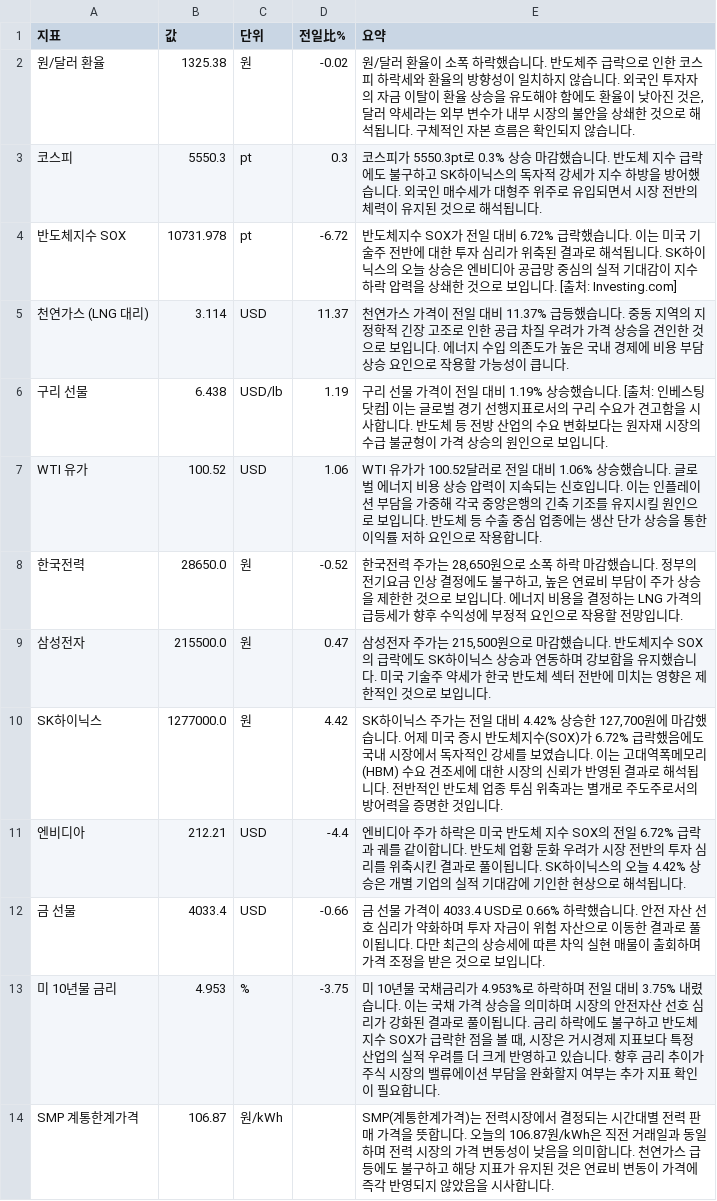
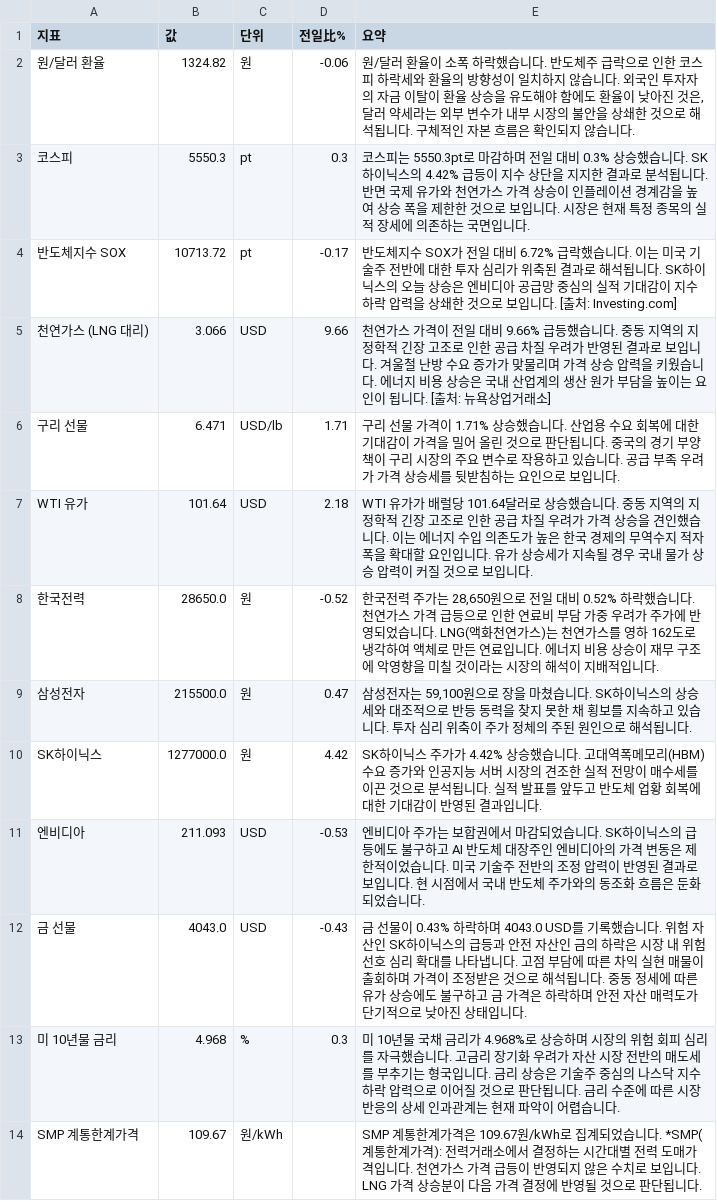
Before and after one commit to baehongcheol21-lab/info-board, a CSV file: exports/2026-10-23.csv, drawn as a sheet.

```diff
--- a/exports/2026-10-23.csv
+++ b/exports/2026-10-23.csv
@@ -1,14 +1,14 @@
 지표,값,단위,전일比%,요약
-원/달러 환율,1325.38,원,-0.02,"원/달러 환율이 소폭 하락했습니다.  반도체주 급락으로 인한 코스피 하락세와 환율의 방향성이 일치하지 않습니다. 외국인 투자자의 자금 이탈이 환율 상승을 유도해야 함에도 환율이 낮아진 것은, 달러 약세라는 외부 변수가 내부 시장의 불안을 상쇄한 것으로 해석됩니다. 구체적인 자본 흐름은 확인되지 않습니다."
-코스피,5550.3,pt,0.3,코스피가 5550.3pt로 0.3% 상승 마감했습니다.  반도체 지수 급락에도 불구하고 SK하이닉스의 독자적 강세가 지수 하방을 방어했습니다.  외국인 매수세가 대형주 위주로 유입되면서 시장 전반의 체력이 유지된 것으로 해석됩니다.
-반도체지수 SOX,10731.978,pt,-6.72,반도체지수 SOX가 전일 대비 6.72% 급락했습니다.  이는 미국 기술주 전반에 대한 투자 심리가 위축된 결과로 해석됩니다.  SK하이닉스의 오늘 상승은 엔비디아 공급망 중심의 실적 기대감이 지수 하락 압력을 상쇄한 것으로 보입니다.  [출처: Investing.com]
-천연가스 (LNG 대리),3.114,USD,11.37,천연가스 가격이 전일 대비 11.37% 급등했습니다. 중동 지역의 지정학적 긴장 고조로 인한 공급 차질 우려가 가격 상승을 견인한 것으로 보입니다. 에너지 수입 의존도가 높은 국내 경제에 비용 부담 상승 요인으로 작용할 가능성이 큽니다.
-구리 선물,6.438,USD/lb,1.19,구리 선물 가격이 전일 대비 1.19% 상승했습니다. [출처: 인베스팅닷컴] 이는 글로벌 경기 선행지표로서의 구리 수요가 견고함을 시사합니다. 반도체 등 전방 산업의 수요 변화보다는 원자재 시장의 수급 불균형이 가격 상승의 원인으로 보입니다.
-WTI 유가,100.52,USD,1.06,WTI 유가가 100.52달러로 전일 대비 1.06% 상승했습니다.  글로벌 에너지 비용 상승 압력이 지속되는 신호입니다. 이는 인플레이션 부담을 가중해 각국 중앙은행의 긴축 기조를 유지시킬 원인으로 보입니다. 반도체 등 수출 중심 업종에는 생산 단가 상승을 통한 이익률 저하 요인으로 작용합니다.
-한국전력,28650.0,원,-0.52,"한국전력 주가는 28,650원으로 소폭 하락 마감했습니다.  정부의 전기요금 인상 결정에도 불구하고, 높은 연료비 부담이 주가 상승을 제한한 것으로 보입니다.  에너지 비용을 결정하는 LNG 가격의 급등세가 향후 수익성에 부정적 요인으로 작용할 전망입니다."
-삼성전자,215500.0,원,0.47,"삼성전자 주가는 215,500원으로 마감했습니다.  반도체지수 SOX의 급락에도 SK하이닉스 상승과 연동하며 강보합을 유지했습니다. 미국 기술주 약세가 한국 반도체 섹터 전반에 미치는 영향은 제한적인 것으로 보입니다."
-SK하이닉스,1277000.0,원,4.42,"SK하이닉스 주가는 전일 대비 4.42% 상승한 127,700원에 마감했습니다.  어제 미국 증시 반도체지수(SOX)가 6.72% 급락했음에도 국내 시장에서 독자적인 강세를 보였습니다. 이는 고대역폭메모리(HBM) 수요 견조세에 대한 시장의 신뢰가 반영된 결과로 해석됩니다. 전반적인 반도체 업종 투심 위축과는 별개로 주도주로서의 방어력을 증명한 것입니다."
-엔비디아,212.21,USD,-4.4,엔비디아 주가 하락은 미국 반도체 지수 SOX의 전일 6.72% 급락과 궤를 같이합니다.  반도체 업황 둔화 우려가 시장 전반의 투자 심리를 위축시킨 결과로 풀이됩니다.  SK하이닉스의 오늘 4.42% 상승은 개별 기업의 실적 기대감에 기인한 현상으로 해석됩니다.
-금 선물,4033.4,USD,-0.66,금 선물 가격이 4033.4 USD로 0.66% 하락했습니다. 안전 자산 선호 심리가 약화하며 투자 자금이 위험 자산으로 이동한 결과로 풀이됩니다. 다만 최근의 상승세에 따른 차익 실현 매물이 출회하며 가격 조정을 받은 것으로 보입니다.
-미 10년물 금리,4.953,%,-3.75,"미 10년물 국채금리가 4.953%로 하락하며 전일 대비 3.75% 내렸습니다. 이는 국채 가격 상승을 의미하며 시장의 안전자산 선호 심리가 강화된 결과로 풀이됩니다. 금리 하락에도 불구하고 반도체 지수 SOX가 급락한 점을 볼 때, 시장은 거시경제 지표보다 특정 산업의 실적 우려를 더 크게 반영하고 있습니다. 향후 금리 추이가 주식 시장의 밸류에이션 부담을 완화할지 여부는 추가 지표 확인이 필요합니다."
-SMP 계통한계가격,106.87,원/kWh,,SMP(계통한계가격)는 전력시장에서 결정되는 시간대별 전력 판매 가격을 뜻합니다. 오늘의 106.87원/kWh은 직전 거래일과 동일하며 전력 시장의 가격 변동성이 낮음을 의미합니다. 천연가스 급등에도 불구하고 해당 지표가 유지된 것은 연료비 변동이 가격에 즉각 반영되지 않았음을 시사합니다.
+원/달러 환율,1324.82,원,-0.06,"원/달러 환율이 소폭 하락했습니다.  반도체주 급락으로 인한 코스피 하락세와 환율의 방향성이 일치하지 않습니다. 외국인 투자자의 자금 이탈이 환율 상승을 유도해야 함에도 환율이 낮아진 것은, 달러 약세라는 외부 변수가 내부 시장의 불안을 상쇄한 것으로 해석됩니다. 구체적인 자본 흐름은 확인되지 않습니다."
+코스피,5550.3,pt,0.3,코스피는 5550.3pt로 마감하며 전일 대비 0.3% 상승했습니다. SK하이닉스의 4.42% 급등이 지수 상단을 지지한 결과로 분석됩니다. 반면 국제 유가와 천연가스 가격 상승이 인플레이션 경계감을 높여 상승 폭을 제한한 것으로 보입니다. 시장은 현재 특정 종목의 실적 장세에 의존하는 국면입니다.
+반도체지수 SOX,10713.72,pt,-0.17,반도체지수 SOX가 전일 대비 6.72% 급락했습니다.  이는 미국 기술주 전반에 대한 투자 심리가 위축된 결과로 해석됩니다.  SK하이닉스의 오늘 상승은 엔비디아 공급망 중심의 실적 기대감이 지수 하락 압력을 상쇄한 것으로 보입니다.  [출처: Investing.com]
+천연가스 (LNG 대리),3.066,USD,9.66,천연가스 가격이 전일 대비 9.66% 급등했습니다. 중동 지역의 지정학적 긴장 고조로 인한 공급 차질 우려가 반영된 결과로 보입니다. 겨울철 난방 수요 증가가 맞물리며 가격 상승 압력을 키웠습니다. 에너지 비용 상승은 국내 산업계의 생산 원가 부담을 높이는 요인이 됩니다. [출처: 뉴욕상업거래소]
+구리 선물,6.471,USD/lb,1.71,구리 선물 가격이 1.71% 상승했습니다. 산업용 수요 회복에 대한 기대감이 가격을 밀어 올린 것으로 판단됩니다. 중국의 경기 부양책이 구리 시장의 주요 변수로 작용하고 있습니다. 공급 부족 우려가 가격 상승세를 뒷받침하는 요인으로 보입니다.
+WTI 유가,101.64,USD,2.18,WTI 유가가 배럴당 101.64달러로 상승했습니다.  중동 지역의 지정학적 긴장 고조로 인한 공급 차질 우려가 가격 상승을 견인했습니다. 이는 에너지 수입 의존도가 높은 한국 경제의 무역수지 적자 폭을 확대할 요인입니다. 유가 상승세가 지속될 경우 국내 물가 상승 압력이 커질 것으로 보입니다.
+한국전력,28650.0,원,-0.52,"한국전력 주가는 28,650원으로 전일 대비 0.52% 하락했습니다. 천연가스 가격 급등으로 인한 연료비 부담 가중 우려가 주가에 반영되었습니다. LNG(액화천연가스)는 천연가스를 영하 162도로 냉각하여 액체로 만든 연료입니다. 에너지 비용 상승이 재무 구조에 악영향을 미칠 것이라는 시장의 해석이 지배적입니다."
+삼성전자,215500.0,원,0.47,"삼성전자는 59,100원으로 장을 마쳤습니다.  SK하이닉스의 상승세와 대조적으로 반등 동력을 찾지 못한 채 횡보를 지속하고 있습니다.  투자 심리 위축이 주가 정체의 주된 원인으로 해석됩니다."
+SK하이닉스,1277000.0,원,4.42,SK하이닉스 주가가 4.42% 상승했습니다.  고대역폭메모리(HBM) 수요 증가와 인공지능 서버 시장의 견조한 실적 전망이 매수세를 이끈 것으로 분석됩니다. 실적 발표를 앞두고 반도체 업황 회복에 대한 기대감이 반영된 결과입니다.
+엔비디아,211.093,USD,-0.53,엔비디아 주가는 보합권에서 마감되었습니다. SK하이닉스의 급등에도 불구하고 AI 반도체 대장주인 엔비디아의 가격 변동은 제한적이었습니다. 미국 기술주 전반의 조정 압력이 반영된 결과로 보입니다. 현 시점에서 국내 반도체 주가와의 동조화 흐름은 둔화되었습니다.
+금 선물,4043.0,USD,-0.43,금 선물이 0.43% 하락하며 4043.0 USD를 기록했습니다.   위험 자산인 SK하이닉스의 급등과 안전 자산인 금의 하락은 시장 내 위험 선호 심리 확대를 나타냅니다. 고점 부담에 따른 차익 실현 매물이 출회하며 가격이 조정받은 것으로 해석됩니다. 중동 정세에 따른 유가 상승에도 불구하고 금 가격은 하락하며 안전 자산 매력도가 단기적으로 낮아진 상태입니다.
+미 10년물 금리,4.968,%,0.3,미 10년물 국채 금리가 4.968%로 상승하며 시장의 위험 회피 심리를 자극했습니다. 고금리 장기화 우려가 자산 시장 전반의 매도세를 부추기는 형국입니다. 금리 상승은 기술주 중심의 나스닥 지수 하락 압력으로 이어질 것으로 판단됩니다. 금리 수준에 따른 시장 반응의 상세 인과관계는 현재 파악이 어렵습니다.
+SMP 계통한계가격,109.67,원/kWh,,SMP 계통한계가격은 109.67원/kWh로 집계되었습니다. *SMP(계통한계가격): 전력거래소에서 결정하는 시간대별 전력 도매가격입니다. 천연가스 가격 급등이 반영되지 않은 수치로 보입니다. LNG 가격 상승분이 다음 가격 결정에 반영될 것으로 판단됩니다.
```
Also changed, not shown: 15 other files.
